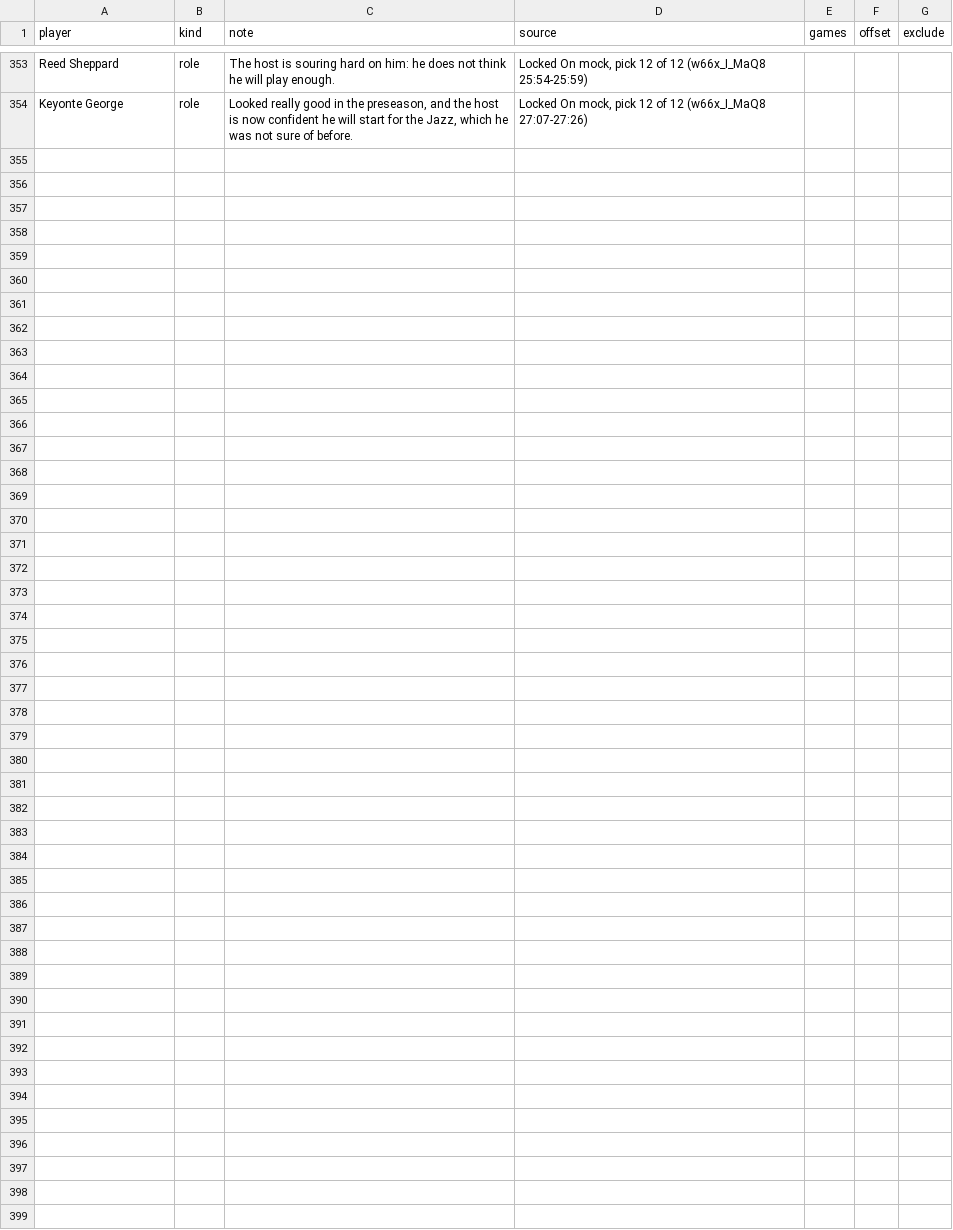
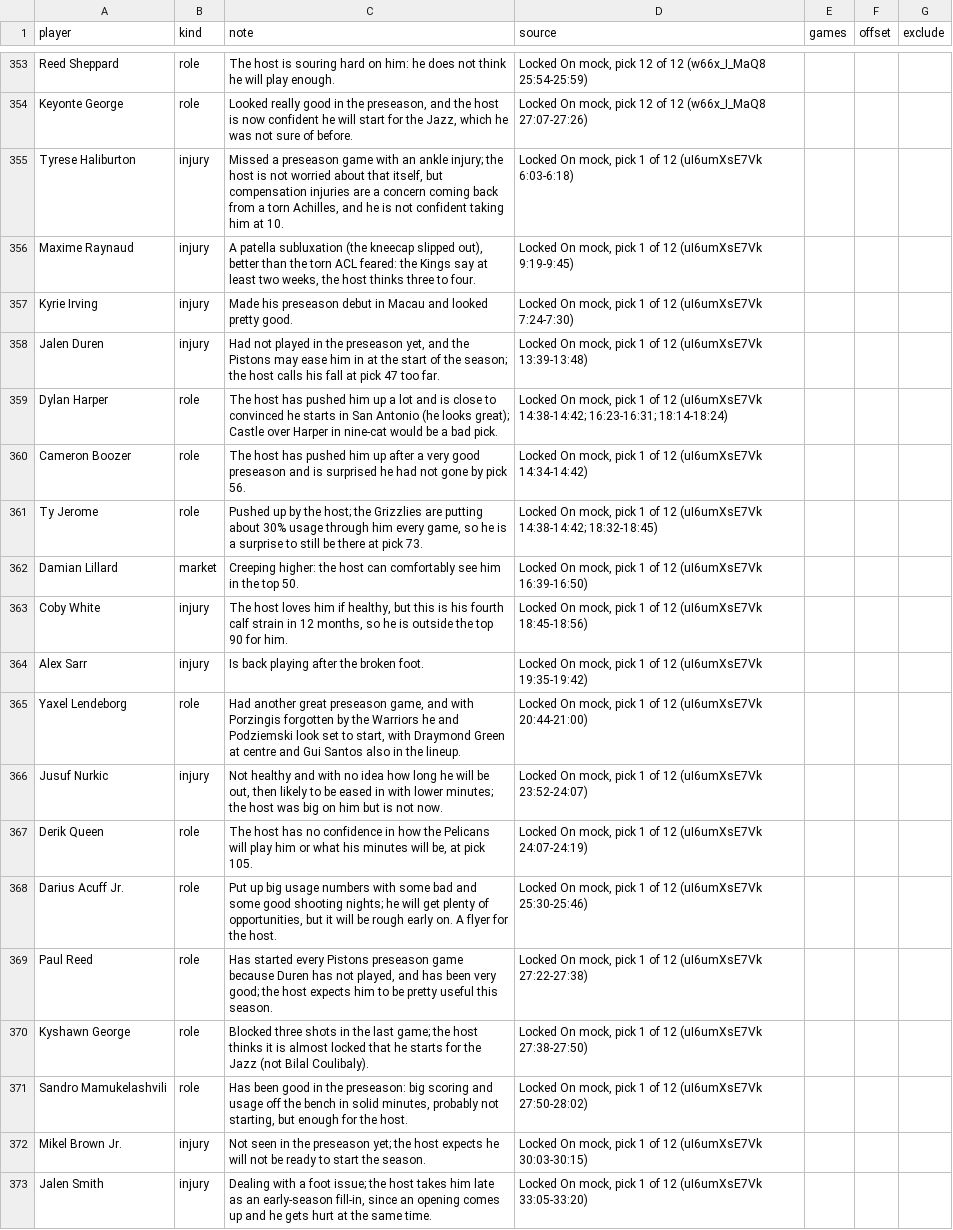
Before and after one commit to fran-abellan88/draft-yahoo-fantasy, a CSV file: data/2026-27/player_notes.csv, drawn as a sheet; only a part is shown, gaps mark what is left out; the diff names each change by its address in the sheet, - before the commit and + after, or states it on an @@ line.

Commit message:
Add notes from the Locked On pick 1 mock draft

```diff
--- a/data/2026-27/player_notes.csv
+++ b/data/2026-27/player_notes.csv
+row 355: Tyrese Haliburton | injury | Missed a preseason game with an ankle injury; the host is not worried about that itself, but compensation injuries are a concern coming back from a torn Achilles, and he is not confident taking him at 10. | Locked On mock, pick 1 of 12 (uI6umXsE7Vk 6:03-6:18)
+row 356: Maxime Raynaud | injury | A patella subluxation (the kneecap slipped out), better than the torn ACL feared: the Kings say at least two weeks, the host thinks three to four. | Locked On mock, pick 1 of 12 (uI6umXsE7Vk 9:19-9:45)
+row 357: Kyrie Irving | injury | Made his preseason debut in Macau and looked pretty good. | Locked On mock, pick 1 of 12 (uI6umXsE7Vk 7:24-7:30)
+row 358: Jalen Duren | injury | Had not played in the preseason yet, and the Pistons may ease him in at the start of the season; the host calls his fall at pick 47 too far. | Locked On mock, pick 1 of 12 (uI6umXsE7Vk 13:39-13:48)
+row 359: Dylan Harper | role | The host has pushed him up a lot and is close to convinced he starts in San Antonio (he looks great); Castle over Harper in nine-cat would be a bad pick. | Locked On mock, pick 1 of 12 (uI6umXsE7Vk 14:38-14:42; 16:23-16:31; 18:14-18:24)
+row 360: Cameron Boozer | role | The host has pushed him up after a very good preseason and is surprised he had not gone by pick 56. | Locked On mock, pick 1 of 12 (uI6umXsE7Vk 14:34-14:42)
+row 361: Ty Jerome | role | Pushed up by the host; the Grizzlies are putting about 30% usage through him every game, so he is a surprise to still be there at pick 73. | Locked On mock, pick 1 of 12 (uI6umXsE7Vk 14:38-14:42; 18:32-18:45)
+row 362: Damian Lillard | market | Creeping higher: the host can comfortably see him in the top 50. | Locked On mock, pick 1 of 12 (uI6umXsE7Vk 16:39-16:50)
+row 363: Coby White | injury | The host loves him if healthy, but this is his fourth calf strain in 12 months, so he is outside the top 90 for him. | Locked On mock, pick 1 of 12 (uI6umXsE7Vk 18:45-18:56)
+row 364: Alex Sarr | injury | Is back playing after the broken foot. | Locked On mock, pick 1 of 12 (uI6umXsE7Vk 19:35-19:42)
+row 365: Yaxel Lendeborg | role | Had another great preseason game, and with Porzingis forgotten by the Warriors he and Podziemski look set to start, with Draymond Green at centre and Gui Santos also in the lineup. | Locked On mock, pick 1 of 12 (uI6umXsE7Vk 20:44-21:00)
+row 366: Jusuf Nurkic | injury | Not healthy and with no idea how long he will be out, then likely to be eased in with lower minutes; the host was big on him but is not now. | Locked On mock, pick 1 of 12 (uI6umXsE7Vk 23:52-24:07)
+row 367: Derik Queen | role | The host has no confidence in how the Pelicans will play him or what his minutes will be, at pick 105. | Locked On mock, pick 1 of 12 (uI6umXsE7Vk 24:07-24:19)
+row 368: Darius Acuff Jr. | role | Put up big usage numbers with some bad and some good shooting nights; he will get plenty of opportunities, but it will be rough early on. A flyer for the host. | Locked On mock, pick 1 of 12 (uI6umXsE7Vk 25:30-25:46)
+row 369: Paul Reed | role | Has started every Pistons preseason game because Duren has not played, and has been very good; the host expects him to be pretty useful this season. | Locked On mock, pick 1 of 12 (uI6umXsE7Vk 27:22-27:38)
+row 370: Kyshawn George | role | Blocked three shots in the last game; the host thinks it is almost locked that he starts for the Jazz (not Bilal Coulibaly). | Locked On mock, pick 1 of 12 (uI6umXsE7Vk 27:38-27:50)
+row 371: Sandro Mamukelashvili | role | Has been good in the preseason: big scoring and usage off the bench in solid minutes, probably not starting, but enough for the host. | Locked On mock, pick 1 of 12 (uI6umXsE7Vk 27:50-28:02)
+row 372: Mikel Brown Jr. | injury | Not seen in the preseason yet; the host expects he will not be ready to start the season. | Locked On mock, pick 1 of 12 (uI6umXsE7Vk 30:03-30:15)
+row 373: Jalen Smith | injury | Dealing with a foot issue; the host takes him late as an early-season fill-in, since an opening comes up and he gets hurt at the same time. | Locked On mock, pick 1 of 12 (uI6umXsE7Vk 33:05-33:20)
```
